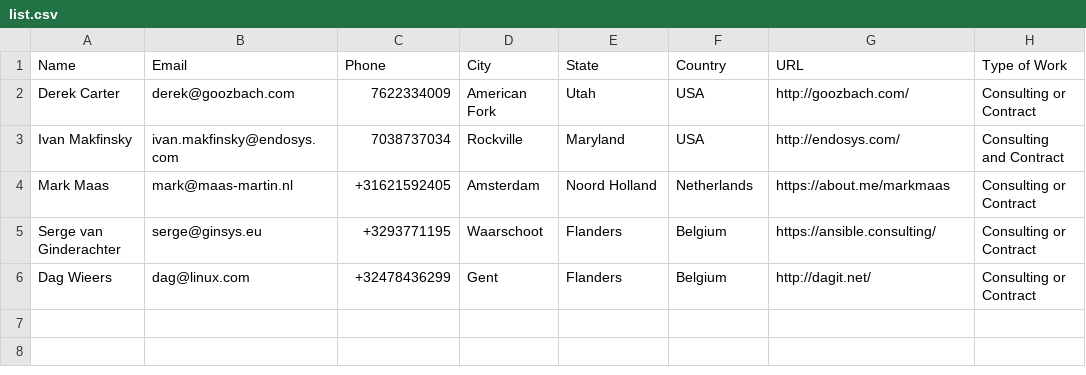
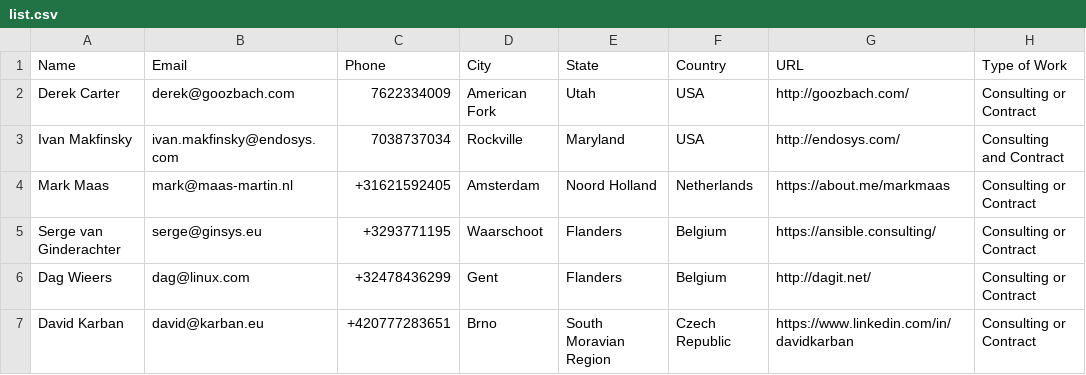
Before and after one commit to goozbach/ansible-LFW, a CSV file: list.csv, drawn as a sheet.

Commit message:
Added me (David Karban) to the list.

```diff
--- a/list.csv
+++ b/list.csv
@@ -6 +6,2 @@
 "Dag Wieers","dag@linux.com","+32478436299","Gent","Flanders","Belgium","http://dagit.net/","Consulting or Contract"
+"David Karban","david@karban.eu","+420777283651","Brno","South Moravian Region","Czech Republic","https://www.linkedin.com/in/davidkarban","Consulting or Contract"
```
